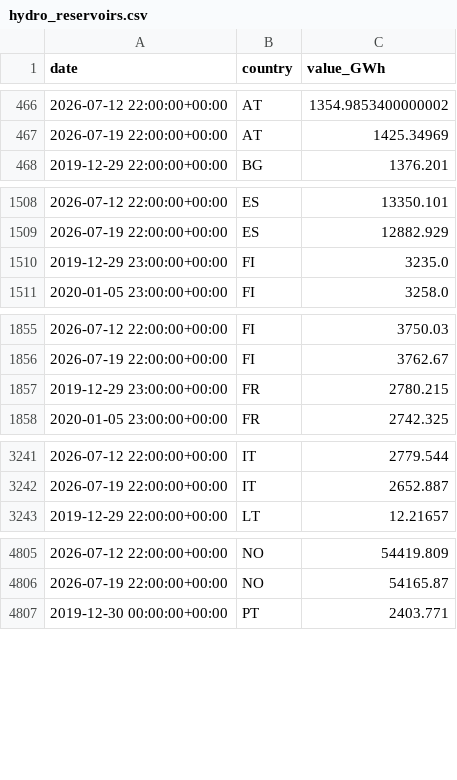
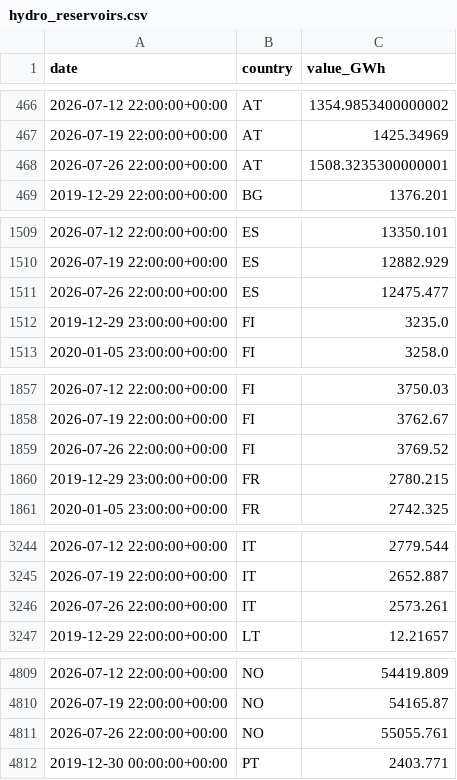
Before and after one commit to Jstavik/pp-dashboard, a CSV file: data/history/hydro_reservoirs.csv, drawn as a sheet; only a part is shown, gaps mark what is left out; the diff covers the shown part only; the diff names each change by its address in the sheet, - before the commit and + after, or states it on an @@ line.

```diff
--- a/data/history/hydro_reservoirs.csv
+++ b/data/history/hydro_reservoirs.csv
+row 468: 2026-07-26 22:00:00+00:00 | AT | 1508.3235300000001
+row 1511: 2026-07-26 22:00:00+00:00 | ES | 12475.477
+row 1859: 2026-07-26 22:00:00+00:00 | FI | 3769.52
+row 3246: 2026-07-26 22:00:00+00:00 | IT | 2573.261
+row 4811: 2026-07-26 22:00:00+00:00 | NO | 55055.761
```
Also changed, not shown: 3 added rows elsewhere in this file, 4 other files.
